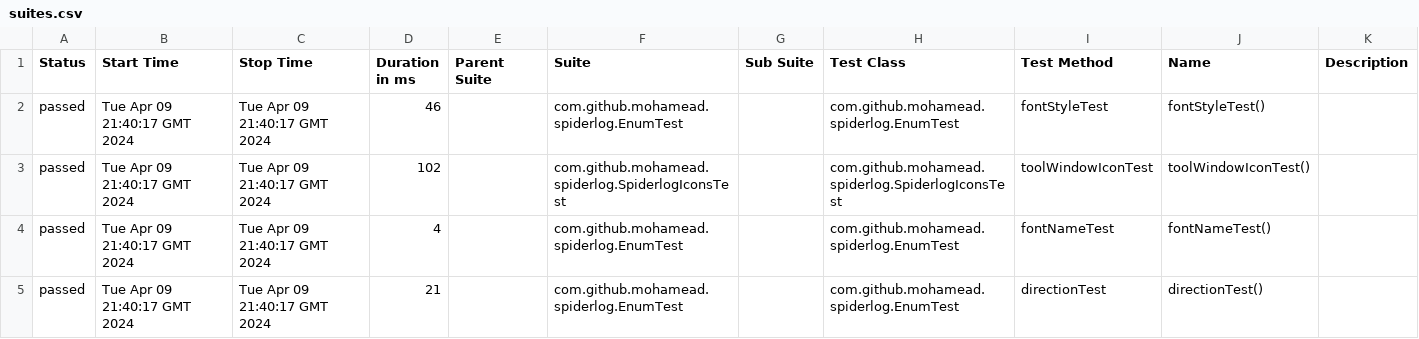
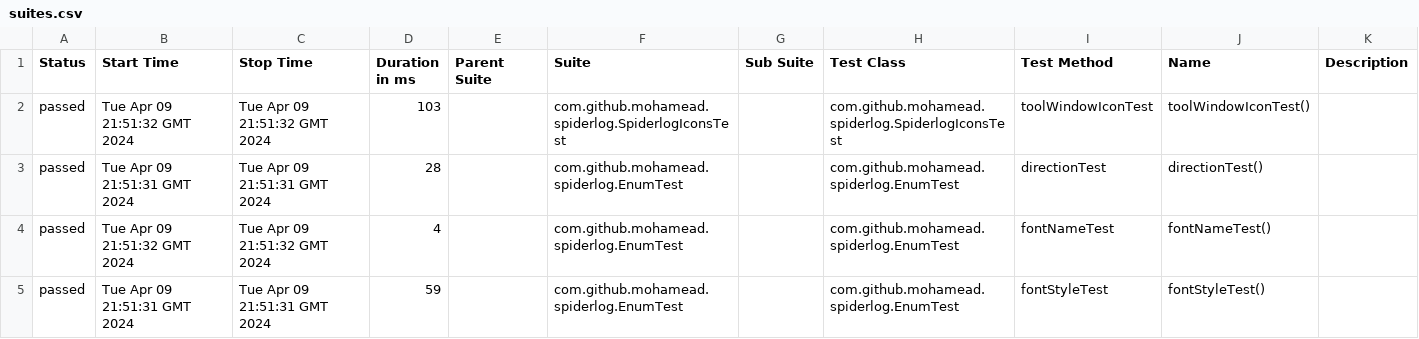
Before and after one commit to mohamead/spiderlog, a CSV file: 45/data/suites.csv, drawn as a sheet.

```diff
--- a/45/data/suites.csv
+++ b/45/data/suites.csv
@@ -1,5 +1,5 @@
 "Status","Start Time","Stop Time","Duration in ms","Parent Suite","Suite","Sub Suite","Test Class","Test Method","Name","Description"
-"passed","Tue Apr 09 21:40:17 GMT 2024","Tue Apr 09 21:40:17 GMT 2024","46","","com.github.mohamead.spiderlog.EnumTest","","com.github.mohamead.spiderlog.EnumTest","fontStyleTest","fontStyleTest()",""
-"passed","Tue Apr 09 21:40:17 GMT 2024","Tue Apr 09 21:40:17 GMT 2024","102","","com.github.mohamead.spiderlog.SpiderlogIconsTest","","com.github.mohamead.spiderlog.SpiderlogIconsTest","toolWindowIconTest","toolWindowIconTest()",""
-"passed","Tue Apr 09 21:40:17 GMT 2024","Tue Apr 09 21:40:17 GMT 2024","4","","com.github.mohamead.spiderlog.EnumTest","","com.github.mohamead.spiderlog.EnumTest","fontNameTest","fontNameTest()",""
-"passed","Tue Apr 09 21:40:17 GMT 2024","Tue Apr 09 21:40:17 GMT 2024","21","","com.github.mohamead.spiderlog.EnumTest","","com.github.mohamead.spiderlog.EnumTest","directionTest","directionTest()",""
+"passed","Tue Apr 09 21:51:32 GMT 2024","Tue Apr 09 21:51:32 GMT 2024","103","","com.github.mohamead.spiderlog.SpiderlogIconsTest","","com.github.mohamead.spiderlog.SpiderlogIconsTest","toolWindowIconTest","toolWindowIconTest()",""
+"passed","Tue Apr 09 21:51:31 GMT 2024","Tue Apr 09 21:51:31 GMT 2024","28","","com.github.mohamead.spiderlog.EnumTest","","com.github.mohamead.spiderlog.EnumTest","directionTest","directionTest()",""
+"passed","Tue Apr 09 21:51:32 GMT 2024","Tue Apr 09 21:51:32 GMT 2024","4","","com.github.mohamead.spiderlog.EnumTest","","com.github.mohamead.spiderlog.EnumTest","fontNameTest","fontNameTest()",""
+"passed","Tue Apr 09 21:51:31 GMT 2024","Tue Apr 09 21:51:31 GMT 2024","59","","com.github.mohamead.spiderlog.EnumTest","","com.github.mohamead.spiderlog.EnumTest","fontStyleTest","fontStyleTest()",""
```
Also changed, not shown: 24 other files.
